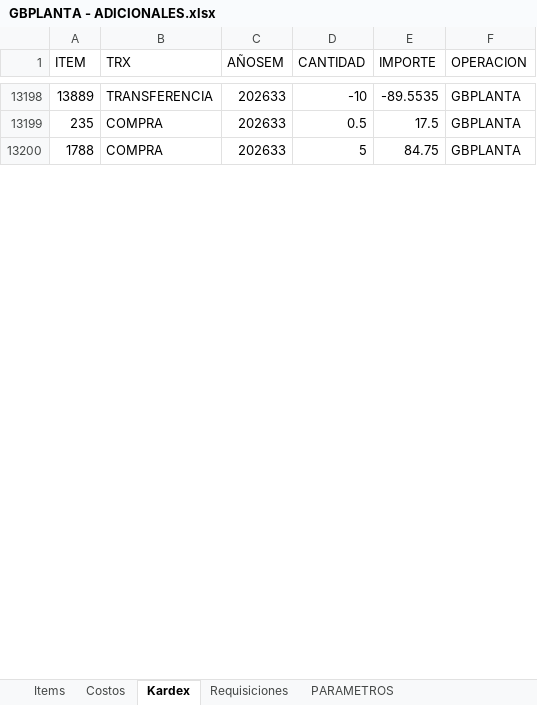
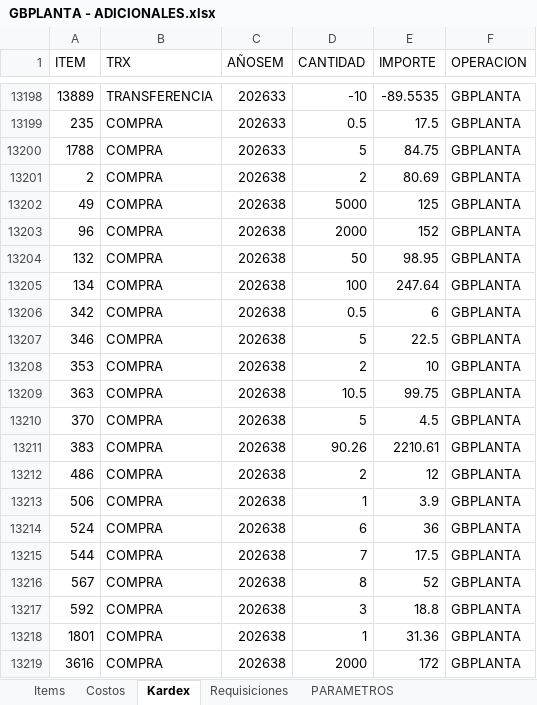
Before and after one commit to AlvaroCornejo/EBC_PEDIDOS_ADICIONALES, an Excel workbook: data/GBPLANTA - ADICIONALES.xlsx, sheet Kardex, drawn as a sheet; only a part is shown, gaps mark what is left out; values as stored, in another font and other column widths than the file's, no borders; table styles not drawn; the diff covers the shown part only; the diff names each change by its address in the sheet, - before the commit and + after, or states it on an @@ line.

Commit message:
Sync Excel mié. 16/09/2026

```diff
--- a/data/GBPLANTA - ADICIONALES.xlsx (sheet Kardex)
+++ b/data/GBPLANTA - ADICIONALES.xlsx (sheet Kardex)
+row 13201: 2 | COMPRA | 202638 | 2 | 80.69 | GBPLANTA
+row 13202: 49 | COMPRA | 202638 | 5000 | 125 | GBPLANTA
+row 13203: 96 | COMPRA | 202638 | 2000 | 152 | GBPLANTA
+row 13204: 132 | COMPRA | 202638 | 50 | 98.95 | GBPLANTA
+row 13205: 134 | COMPRA | 202638 | 100 | 247.64 | GBPLANTA
+row 13206: 342 | COMPRA | 202638 | 0.5 | 6 | GBPLANTA
+row 13207: 346 | COMPRA | 202638 | 5 | 22.5 | GBPLANTA
+row 13208: 353 | COMPRA | 202638 | 2 | 10 | GBPLANTA
+row 13209: 363 | COMPRA | 202638 | 10.5 | 99.75 | GBPLANTA
+row 13210: 370 | COMPRA | 202638 | 5 | 4.5 | GBPLANTA
+row 13211: 383 | COMPRA | 202638 | 90.26 | 2210.61 | GBPLANTA
+row 13212: 486 | COMPRA | 202638 | 2 | 12 | GBPLANTA
+row 13213: 506 | COMPRA | 202638 | 1 | 3.9 | GBPLANTA
+row 13214: 524 | COMPRA | 202638 | 6 | 36 | GBPLANTA
+row 13215: 544 | COMPRA | 202638 | 7 | 17.5 | GBPLANTA
+row 13216: 567 | COMPRA | 202638 | 8 | 52 | GBPLANTA
+row 13217: 592 | COMPRA | 202638 | 3 | 18.8 | GBPLANTA
+row 13218: 1801 | COMPRA | 202638 | 1 | 31.36 | GBPLANTA
+row 13219: 3616 | COMPRA | 202638 | 2000 | 172 | GBPLANTA
```
Also changed, not shown: 280 added rows and 3 edited cells elsewhere in this sheet, sheet PARAMETROS, data/AASI - ADICIONALES.xlsx, data/CDL28 - ADICIONALES.xlsx, 8 other files.
